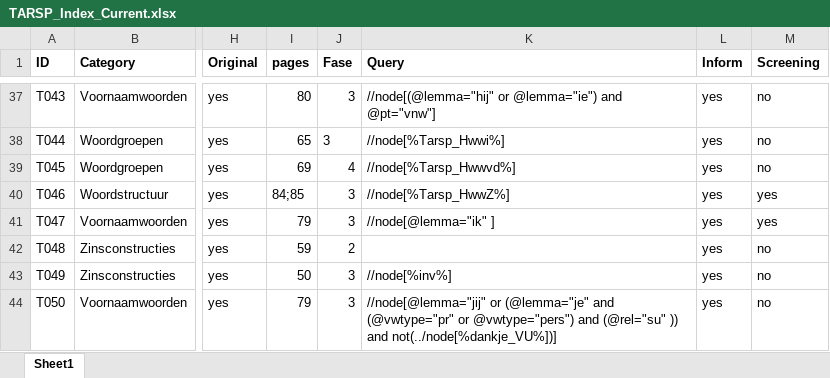
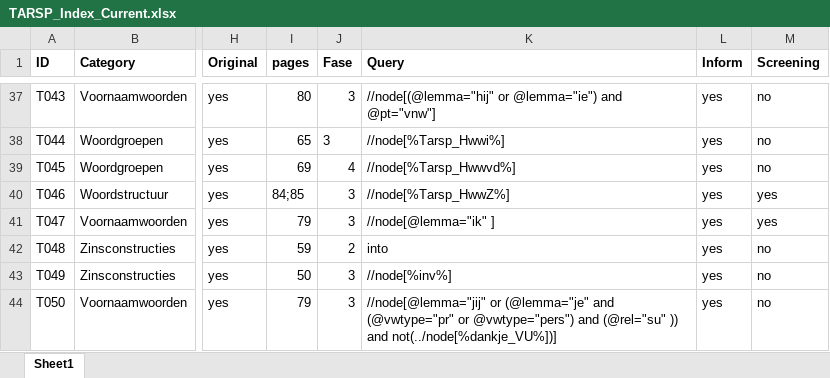
Before and after one commit to CentreForDigitalHumanities/sastadev, an Excel workbook: src/sastadev/data/methods/TARSP_Index_Current.xlsx, sheet Sheet1, drawn as a sheet; only a part is shown, gaps mark what is left out; values as stored, in another font and other column widths than the file's, no borders; the diff names each change by its address in the sheet, - before the commit and + after, or states it on an @@ line.

Commit message:
Tarsp: Into

```diff
--- a/src/sastadev/data/methods/TARSP_Index_Current.xlsx (sheet Sheet1)
+++ b/src/sastadev/data/methods/TARSP_Index_Current.xlsx (sheet Sheet1)
-K42 (Query): (empty)
+K42 (Query): into
```
Also changed, not shown: 3 other files.
